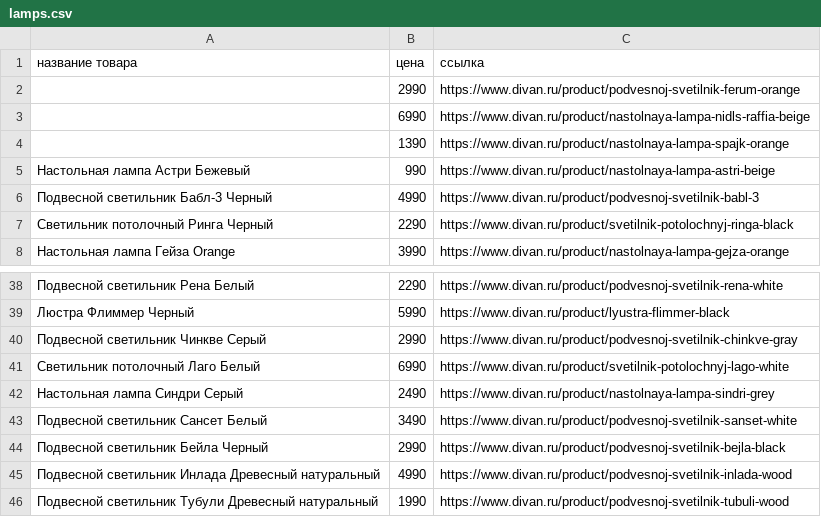
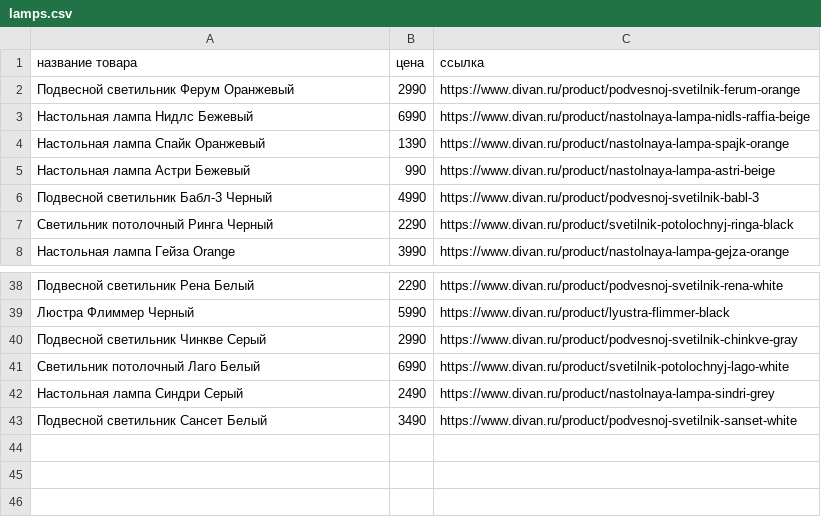
Before and after one commit to RomSb819/PS06_parsing_csv, a CSV file: lamps.csv, drawn as a sheet; only a part is shown, gaps mark what is left out.

Commit message:
Home_task_8_3_added
file name divan_8.3

```diff
--- a/lamps.csv
+++ b/lamps.csv
@@ -1,5 +1,5 @@
 название товара,цена,ссылка
-,2990,https://www.divan.ru/product/podvesnoj-svetilnik-ferum-orange
-,6990,https://www.divan.ru/product/nastolnaya-lampa-nidls-raffia-beige
-,1390,https://www.divan.ru/product/nastolnaya-lampa-spajk-orange
+Подвесной светильник Ферум Оранжевый,2990,https://www.divan.ru/product/podvesnoj-svetilnik-ferum-orange
+Настольная лампа Нидлс Бежевый,6990,https://www.divan.ru/product/nastolnaya-lampa-nidls-raffia-beige
+Настольная лампа Спайк Оранжевый,1390,https://www.divan.ru/product/nastolnaya-lampa-spajk-orange
 Настольная лампа Астри Бежевый,990,https://www.divan.ru/product/nastolnaya-lampa-astri-beige
@@ -43,4 +43 @@
 Подвесной светильник Сансет Белый,3490,https://www.divan.ru/product/podvesnoj-svetilnik-sanset-white
-Подвесной светильник Бейла Черный,2990,https://www.divan.ru/product/podvesnoj-svetilnik-bejla-black
-Подвесной светильник Инлада Древесный натуральный,4990,https://www.divan.ru/product/podvesnoj-svetilnik-inlada-wood
-Подвесной светильник Тубули Древесный натуральный,1990,https://www.divan.ru/product/podvesnoj-svetilnik-tubuli-wood
```
Also changed, not shown: 3 other files.
